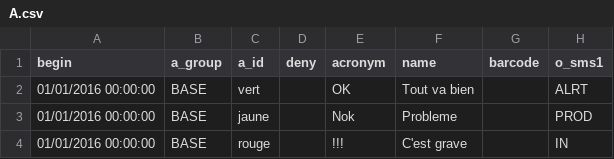
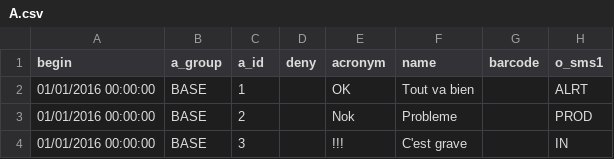
Before and after one commit to AKUINO/ELSA, a CSV file: csv/A.csv, drawn as a sheet; only a part is shown; the diff names each change by its address in the sheet, - before the commit and + after, or states it on an @@ line.

```diff
--- a/csv/A.csv
+++ b/csv/A.csv
-C2 (a_id): vert
+C2 (a_id): 1
-C3 (a_id): jaune
+C3 (a_id): 2
-C4 (a_id): rouge
+C4 (a_id): 3
```
Also changed, not shown: csv/E.csv, csv/U.csv, 11 other files.
